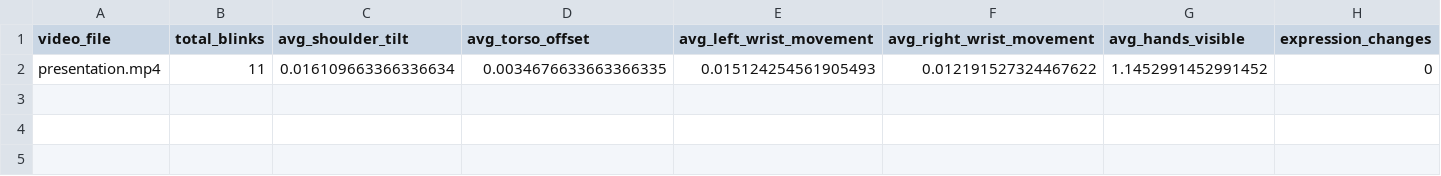
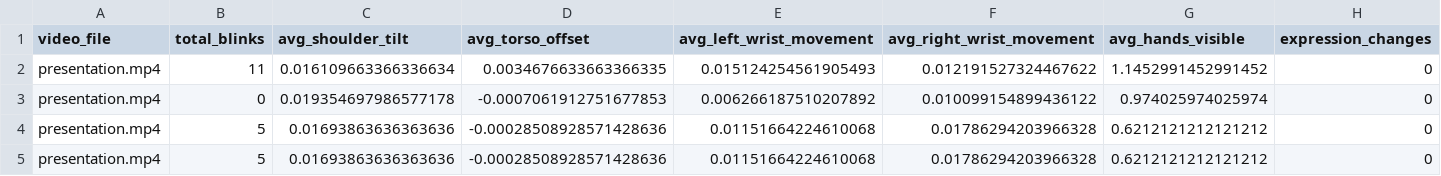
Before and after one commit to shrikanth-rao/Astra-Hunters-2.0, a CSV file: output/video_ml_dataset/video_ml_dataset.csv, drawn as a sheet.

```diff
--- a/output/video_ml_dataset/video_ml_dataset.csv
+++ b/output/video_ml_dataset/video_ml_dataset.csv
@@ -2 +2,4 @@ video_file,total_blinks,avg_shoulder_tilt,avg_torso_offset,avg_left_wrist_moveme
 presentation.mp4,11,0.016109663366336634,0.0034676633663366335,0.015124254561905493,0.012191527324467622,1.1452991452991452,0
+presentation.mp4,0,0.019354697986577178,-0.0007061912751677853,0.006266187510207892,0.010099154899436122,0.974025974025974,0
+presentation.mp4,5,0.01693863636363636,-0.00028508928571428636,0.01151664224610068,0.01786294203966328,0.6212121212121212,0
+presentation.mp4,5,0.01693863636363636,-0.00028508928571428636,0.01151664224610068,0.01786294203966328,0.6212121212121212,0
```
Also changed, not shown: output/audio_ml_dataset/flattened_audio_dataset.csv, output/audio_out/speech_ml_dataset.csv, 19 other files.
